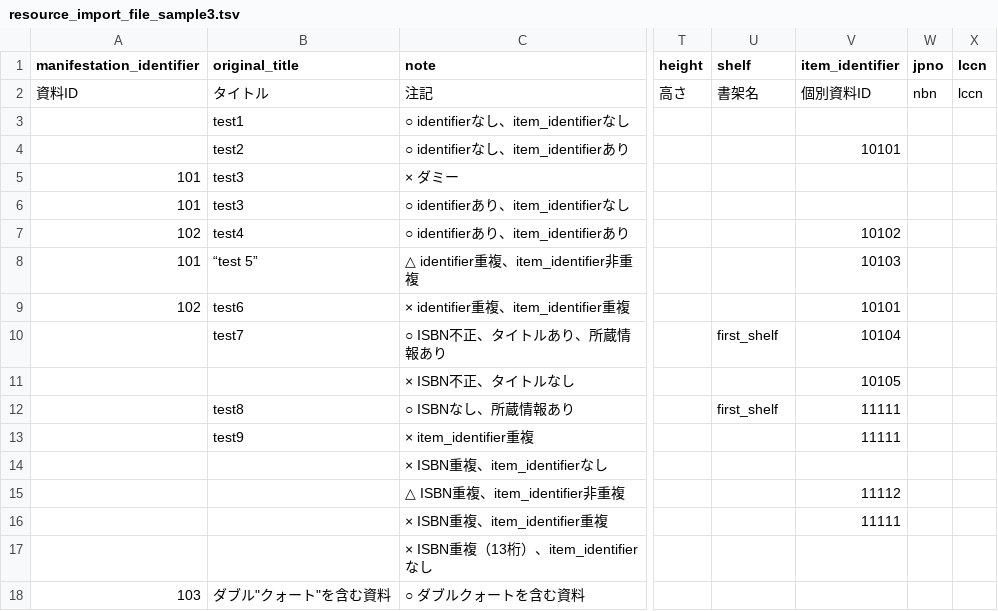
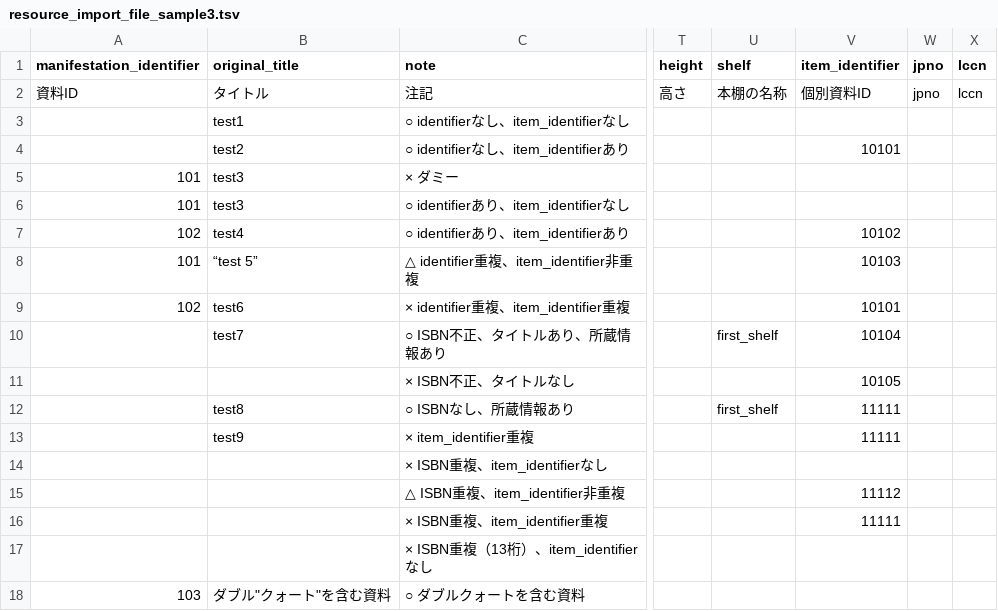
Before and after one commit to next-l/enju_biblio, a TSV file: examples/resource_import_file_sample3.tsv, drawn as a sheet; only a part is shown, gaps mark what is left out; the diff names each change by its address in the sheet, - before the commit and + after, or states it on an @@ line.

```diff
--- a/examples/resource_import_file_sample3.tsv
+++ b/examples/resource_import_file_sample3.tsv
-U2 (shelf): 書架名
+U2 (shelf): 本棚の名称
-W2 (jpno): nbn
+W2 (jpno): jpno
```
Also changed, not shown: examples/resource_import_file_sample1.tsv, examples/resource_import_file_sample2.tsv, 4 other files.
